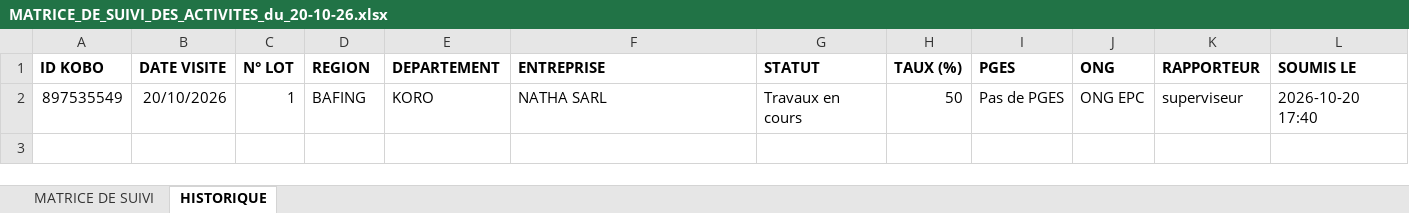
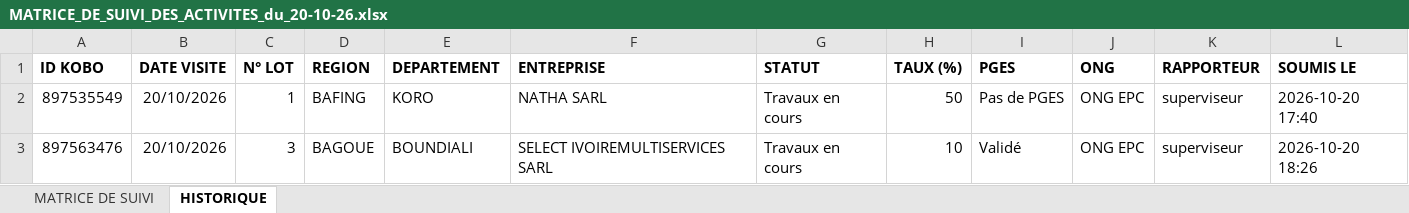
Before and after one commit to iamemanuelaka/suivi-test, an Excel workbook: matrices/MATRICE_DE_SUIVI_DES_ACTIVITES_du_20-10-26.xlsx, sheet HISTORIQUE, drawn as a sheet; values as stored, in another font and other column widths than the file's, no borders; the diff names each change by its address in the sheet, - before the commit and + after, or states it on an @@ line.

```diff
--- a/matrices/MATRICE_DE_SUIVI_DES_ACTIVITES_du_20-10-26.xlsx (sheet HISTORIQUE)
+++ b/matrices/MATRICE_DE_SUIVI_DES_ACTIVITES_du_20-10-26.xlsx (sheet HISTORIQUE)
+row 3: 897563476 | 20/10/2026 | 3 | BAGOUE | BOUNDIALI | SELECT IVOIREMULTISERVICES SARL | Travaux en cours | 10 | Validé | ONG EPC | superviseur | 2026-10-20 18:26
```
Also changed, not shown: sheet MATRICE DE SUIVI.
